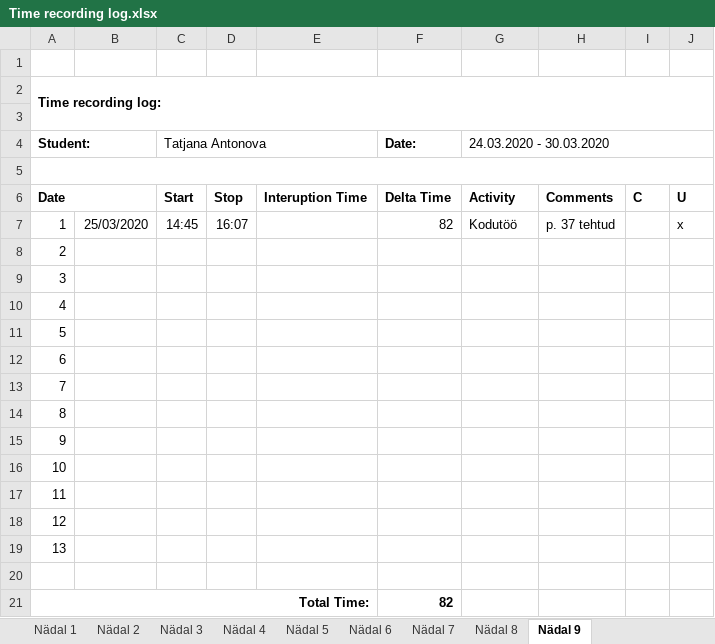
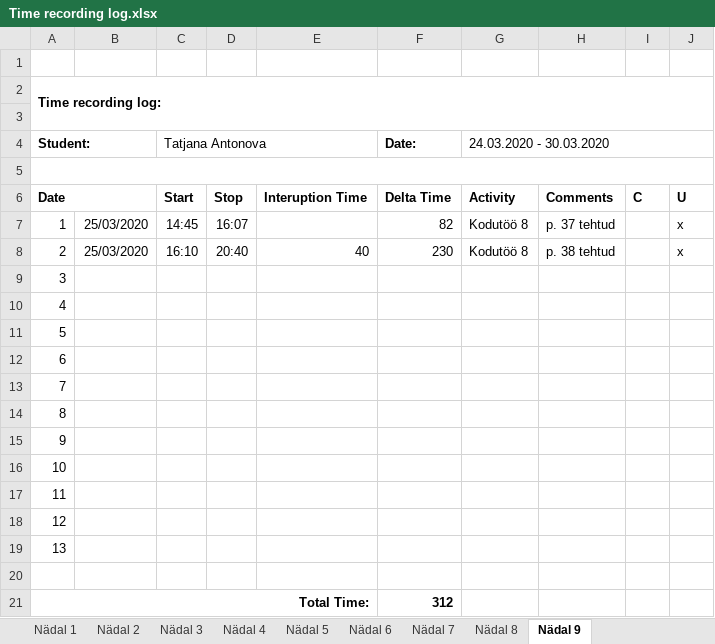
Before and after one commit to TatjanaAntonova/Homework4, an Excel workbook: Time recording log.xlsx, sheet Nädal 9, drawn as a sheet; values as stored, in another font and other column widths than the file's, no borders; the diff names each change by its address in the sheet, - before the commit and + after, or states it on an @@ line.

```diff
--- a/Time recording log.xlsx (sheet Nädal 9)
+++ b/Time recording log.xlsx (sheet Nädal 9)
-G7 (24.03.2020 - 30.03.2020): Kodutöö
+G7 (24.03.2020 - 30.03.2020): Kodutöö 8
-B8: (empty)
+B8: 25/03/2020
-C8 (Tatjana Antonova): (empty)
+C8 (Tatjana Antonova): 16:10
-D8: (empty)
+D8: 20:40
-E8: (empty)
+E8: 40
-F8 (Date:): (empty)
+F8 (Date:): 230
-G8 (24.03.2020 - 30.03.2020): (empty)
+G8 (24.03.2020 - 30.03.2020): Kodutöö 8
-H8: (empty)
+H8: p. 38 tehtud
-J8: (empty)
+J8: x
-F21 (Date:): 82
+F21 (Date:): 312
```
Also changed, not shown: 18 other files.
